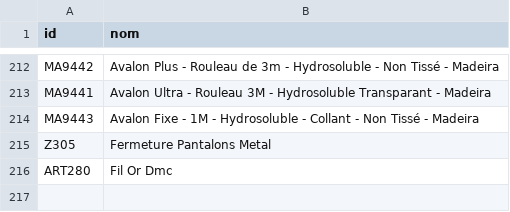
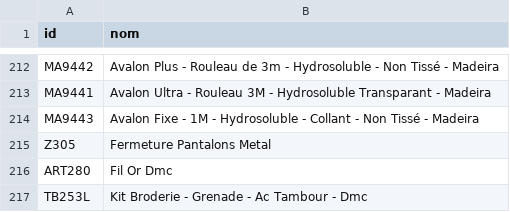
Before and after one commit to leia98nc-code/lagrandemercerie, a CSV file: noms_manuels.csv, drawn as a sheet; only a part is shown, gaps mark what is left out.

Commit message:
Modification nom TB253L via back-office

```diff
--- a/noms_manuels.csv
+++ b/noms_manuels.csv
@@ -216 +216,2 @@ Z305,Fermeture Pantalons Metal
 ART280,Fil Or Dmc
+TB253L,Kit Broderie - Grenade - Ac Tambour - Dmc
```
